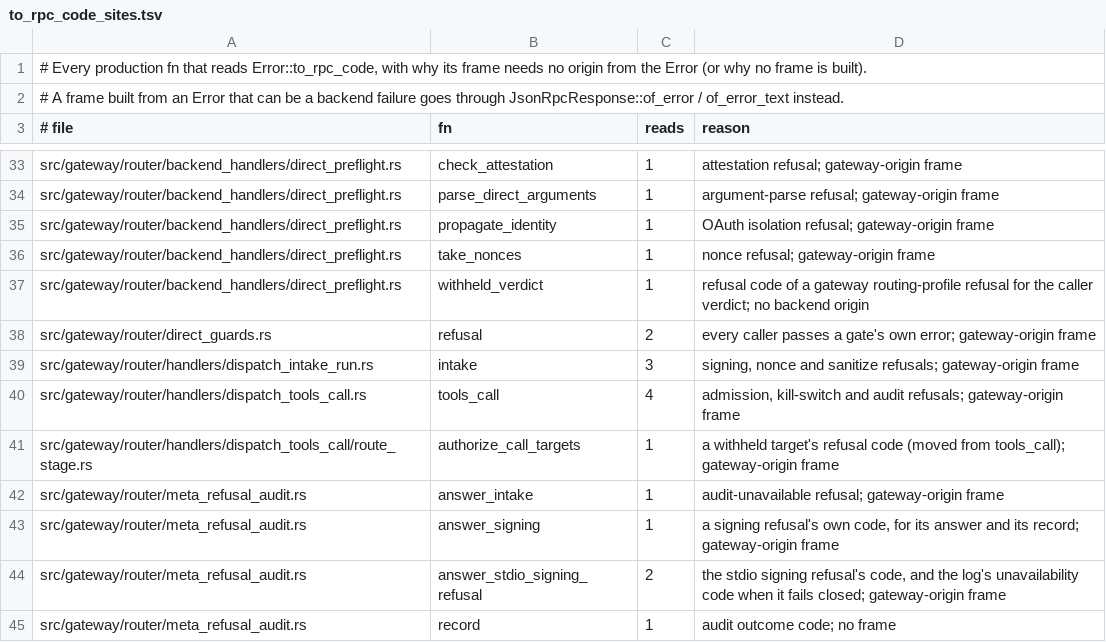
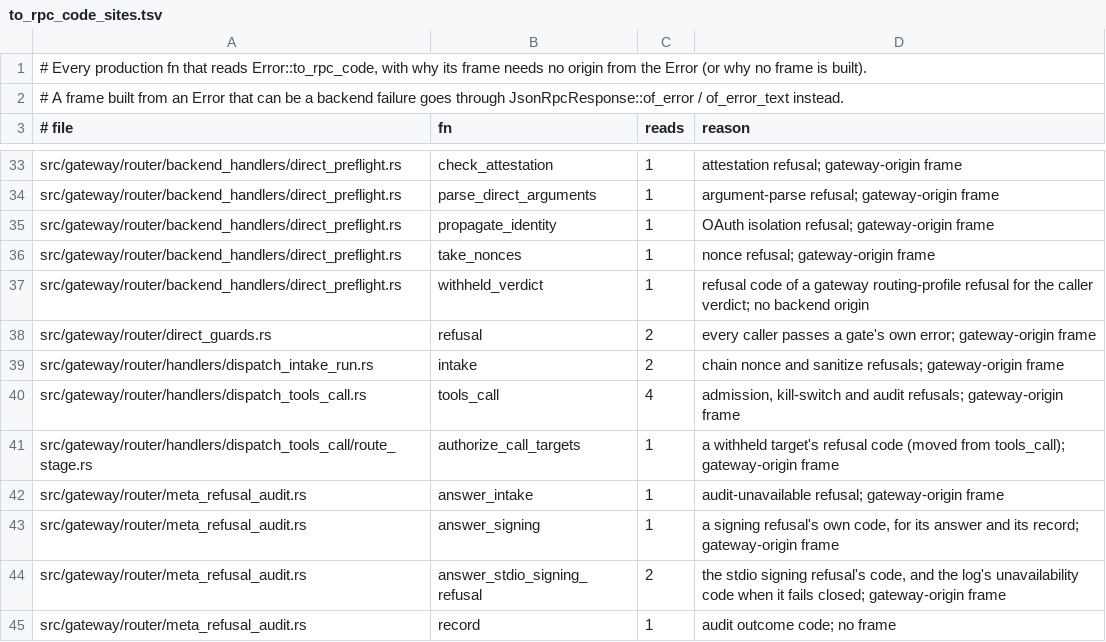
Before and after one commit to MikkoParkkola/mcp-gateway, a TSV file: src/gateway/meta_mcp/boundary_pins/to_rpc_code_sites.tsv, drawn as a sheet; only a part is shown, gaps mark what is left out.

```diff
--- a/src/gateway/meta_mcp/boundary_pins/to_rpc_code_sites.tsv
+++ b/src/gateway/meta_mcp/boundary_pins/to_rpc_code_sites.tsv
@@ -38,3 +38,3 @@ src/gateway/router/backend_handlers/direct_preflight.rs	withheld_verdict	1	refus
 src/gateway/router/direct_guards.rs	refusal	2	every caller passes a gate's own error; gateway-origin frame
-src/gateway/router/handlers/dispatch_intake_run.rs	intake	3	signing, nonce and sanitize refusals; gateway-origin frame
+src/gateway/router/handlers/dispatch_intake_run.rs	intake	2	chain nonce and sanitize refusals; gateway-origin frame
 src/gateway/router/handlers/dispatch_tools_call.rs	tools_call	4	admission, kill-switch and audit refusals; gateway-origin frame
```
Also changed, not shown: src/gateway/meta_mcp/boundary_pins/delivery_plain_refusals.tsv.
